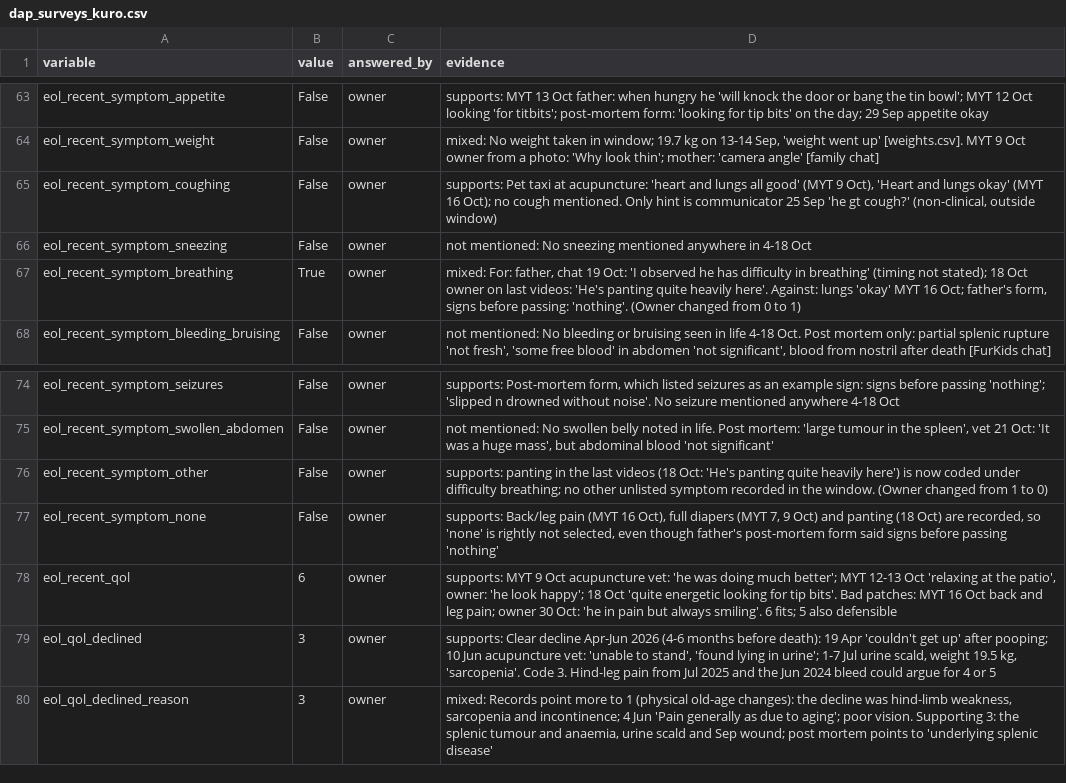
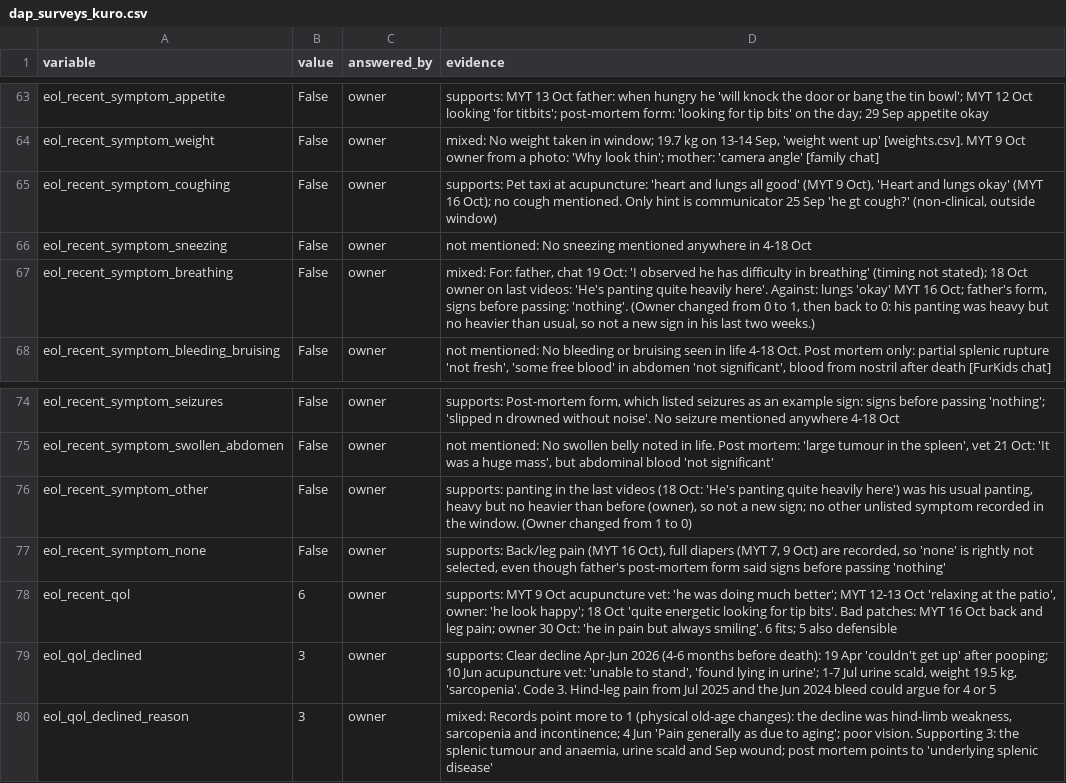
Before and after one commit to nghuixin/os-kuro-archives, a CSV file: data/dog_aging_project/dap_surveys_kuro.csv, drawn as a sheet; only a part is shown, gaps mark what is left out.

```diff
--- a/data/dog_aging_project/dap_surveys_kuro.csv
+++ b/data/dog_aging_project/dap_surveys_kuro.csv
@@ -66,3 +66,3 @@
 "eol_recent_symptom_sneezing","False","owner","not mentioned: No sneezing mentioned anywhere in 4-18 Oct"
-"eol_recent_symptom_breathing","True","owner","mixed: For: father, chat 19 Oct: 'I observed he has difficulty in breathing' (timing not stated); 18 Oct owner on last videos: 'He's panting quite heavily here'. Against: lungs 'okay' MYT 16 Oct; father's form, signs before passing: 'nothing'. (Owner changed from 0 to 1)"
+"eol_recent_symptom_breathing","False","owner","mixed: For: father, chat 19 Oct: 'I observed he has difficulty in breathing' (timing not stated); 18 Oct owner on last videos: 'He's panting quite heavily here'. Against: lungs 'okay' MYT 16 Oct; father's form, signs before passing: 'nothing'. (Owner changed from 0 to 1, then back to 0: his panting was heavy but no heavier than usual, so not a new sign in his last two weeks.)"
 "eol_recent_symptom_bleeding_bruising","False","owner","not mentioned: No bleeding or bruising seen in life 4-18 Oct. Post mortem only: partial splenic rupture 'not fresh', 'some free blood' in abdomen 'not significant', blood from nostril after death [FurKids chat]"
@@ -75,4 +75,4 @@
 "eol_recent_symptom_swollen_abdomen","False","owner","not mentioned: No swollen belly noted in life. Post mortem: 'large tumour in the spleen', vet 21 Oct: 'It was a huge mass', but abdominal blood 'not significant'"
-"eol_recent_symptom_other","False","owner","supports: panting in the last videos (18 Oct: 'He's panting quite heavily here') is now coded under difficulty breathing; no other unlisted symptom recorded in the window. (Owner changed from 1 to 0)"
-"eol_recent_symptom_none","False","owner","supports: Back/leg pain (MYT 16 Oct), full diapers (MYT 7, 9 Oct) and panting (18 Oct) are recorded, so 'none' is rightly not selected, even though father's post-mortem form said signs before passing 'nothing'"
+"eol_recent_symptom_other","False","owner","supports: panting in the last videos (18 Oct: 'He's panting quite heavily here') was his usual panting, heavy but no heavier than before (owner), so not a new sign; no other unlisted symptom recorded in the window. (Owner changed from 1 to 0)"
+"eol_recent_symptom_none","False","owner","supports: Back/leg pain (MYT 16 Oct), full diapers (MYT 7, 9 Oct) are recorded, so 'none' is rightly not selected, even though father's post-mortem form said signs before passing 'nothing'"
 "eol_recent_qol","6","owner","supports: MYT 9 Oct acupuncture vet: 'he was doing much better'; MYT 12-13 Oct 'relaxing at the patio', owner: 'he look happy'; 18 Oct 'quite energetic looking for tip bits'. Bad patches: MYT 16 Oct back and leg pain; owner 30 Oct: 'he in pain but always smiling'. 6 fits; 5 also defensible"
```
Also changed, not shown: 2 other files.
